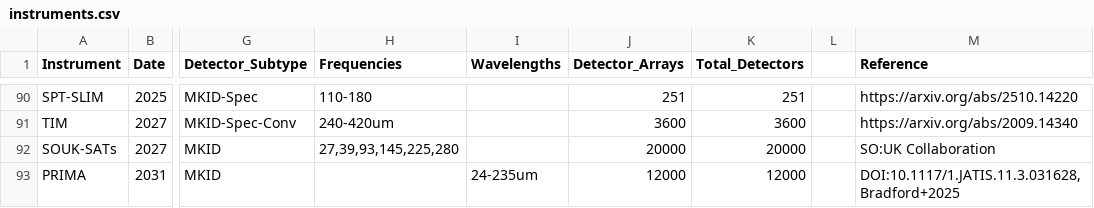
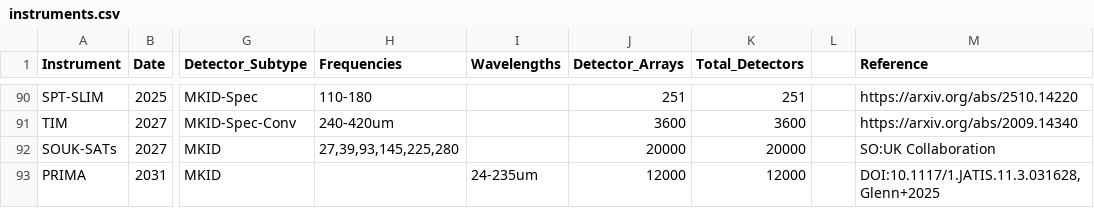
Before and after one commit to sr-cdf/instruments, a CSV file: instruments.csv, drawn as a sheet; only a part is shown, gaps mark what is left out; the diff names each change by its address in the sheet, - before the commit and + after, or states it on an @@ line.

```diff
--- a/instruments.csv
+++ b/instruments.csv
-M93 (Reference): DOI:10.1117/1.JATIS.11.3.031628, Bradford+2025
+M93 (Reference): DOI:10.1117/1.JATIS.11.3.031628, Glenn+2025
```
Also changed, not shown: 2 other files.
